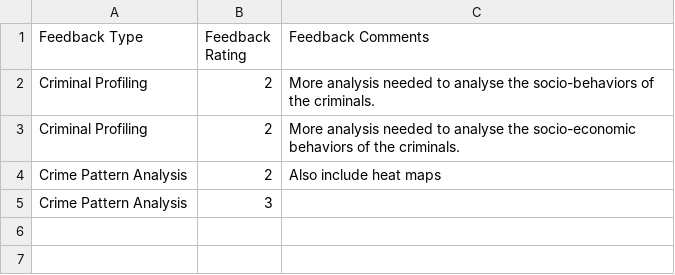
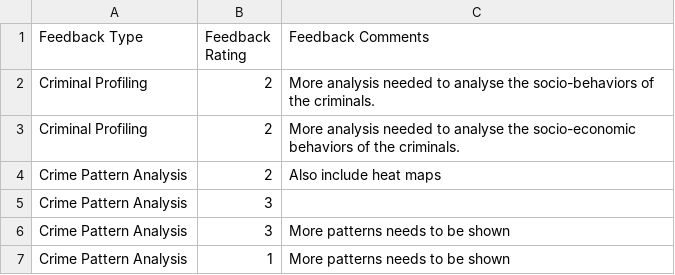
Before and after one commit to VishalKumar-S/Predictive_Guardians, a CSV file: Component_datasets/Feedback.csv, drawn as a sheet.

```diff
--- a/Component_datasets/Feedback.csv
+++ b/Component_datasets/Feedback.csv
@@ -5 +5,3 @@ Crime Pattern Analysis,2,Also include heat maps
 Crime Pattern Analysis,3,
+Crime Pattern Analysis,3,More patterns needs to be shown
+Crime Pattern Analysis,1,More patterns needs to be shown
```
Also changed, not shown: 3 other files.
